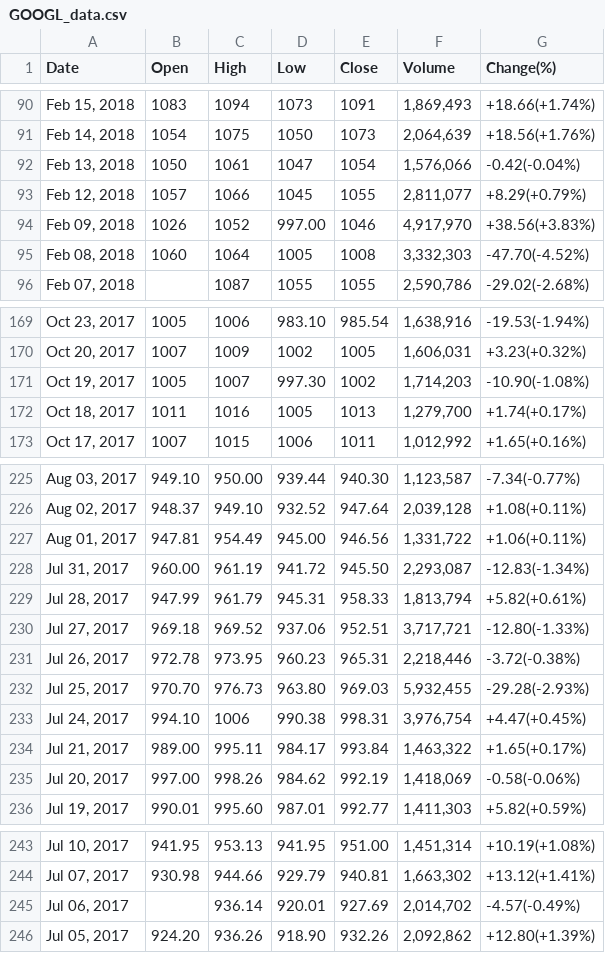
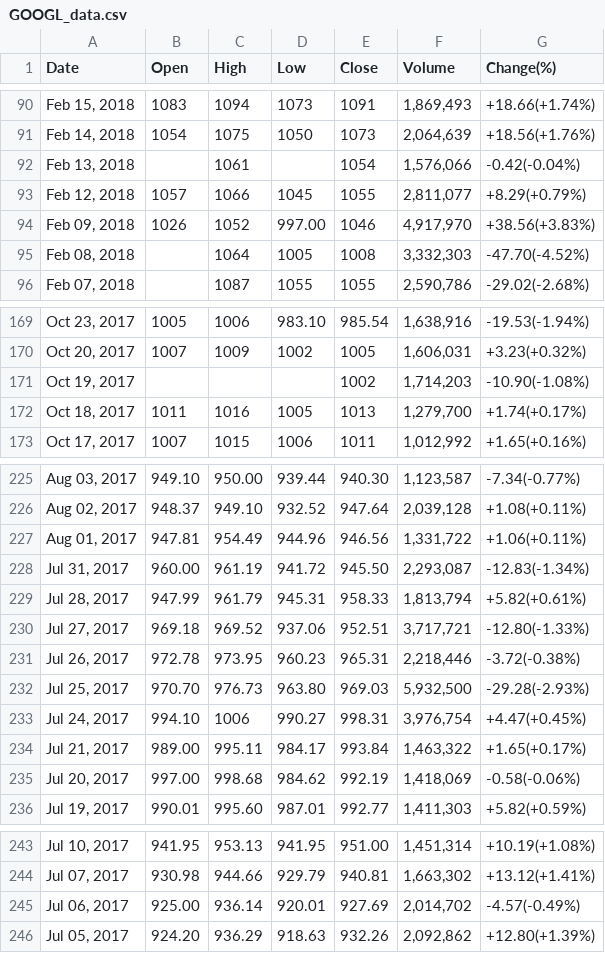
Before and after one commit to abhie-lp/FINANCE_PROJECT, a CSV file: GOOGL_data.csv, drawn as a sheet; only a part is shown, gaps mark what is left out; the diff covers the shown part only.

```diff
--- a/GOOGL_data.csv
+++ b/GOOGL_data.csv
@@ -91,6 +91,6 @@ Date,Open,High,Low,Close,Volume,Change(%)
 "Feb 14, 2018",1054,1075,1050,1073,"2,064,639",+18.56(+1.76%)
-"Feb 13, 2018",1050,1061,1047,1054,"1,576,066",-0.42(-0.04%)
+"Feb 13, 2018",,1061,,1054,"1,576,066",-0.42(-0.04%)
 "Feb 12, 2018",1057,1066,1045,1055,"2,811,077",+8.29(+0.79%)
 "Feb 09, 2018",1026,1052,997.00,1046,"4,917,970",+38.56(+3.83%)
-"Feb 08, 2018",1060,1064,1005,1008,"3,332,303",-47.70(-4.52%)
+"Feb 08, 2018",,1064,1005,1008,"3,332,303",-47.70(-4.52%)
 "Feb 07, 2018",,1087,1055,1055,"2,590,786",-29.02(-2.68%)
@@ -170,3 +170,3 @@ Date,Open,High,Low,Close,Volume,Change(%)
 "Oct 20, 2017",1007,1009,1002,1005,"1,606,031",+3.23(+0.32%)
-"Oct 19, 2017",1005,1007,997.30,1002,"1,714,203",-10.90(-1.08%)
+"Oct 19, 2017",,,,1002,"1,714,203",-10.90(-1.08%)
 "Oct 18, 2017",1011,1016,1005,1013,"1,279,700",+1.74(+0.17%)
@@ -226,3 +226,3 @@ Date,Open,High,Low,Close,Volume,Change(%)
 "Aug 02, 2017",948.37,949.10,932.52,947.64,"2,039,128",+1.08(+0.11%)
-"Aug 01, 2017",947.81,954.49,945.00,946.56,"1,331,722",+1.06(+0.11%)
+"Aug 01, 2017",947.81,954.49,944.96,946.56,"1,331,722",+1.06(+0.11%)
 "Jul 31, 2017",960.00,961.19,941.72,945.50,"2,293,087",-12.83(-1.34%)
@@ -231,6 +231,6 @@ Date,Open,High,Low,Close,Volume,Change(%)
 "Jul 26, 2017",972.78,973.95,960.23,965.31,"2,218,446",-3.72(-0.38%)
-"Jul 25, 2017",970.70,976.73,963.80,969.03,"5,932,455",-29.28(-2.93%)
-"Jul 24, 2017",994.10,1006,990.38,998.31,"3,976,754",+4.47(+0.45%)
+"Jul 25, 2017",970.70,976.73,963.80,969.03,"5,932,500",-29.28(-2.93%)
+"Jul 24, 2017",994.10,1006,990.27,998.31,"3,976,754",+4.47(+0.45%)
 "Jul 21, 2017",989.00,995.11,984.17,993.84,"1,463,322",+1.65(+0.17%)
-"Jul 20, 2017",997.00,998.26,984.62,992.19,"1,418,069",-0.58(-0.06%)
+"Jul 20, 2017",997.00,998.68,984.62,992.19,"1,418,069",-0.58(-0.06%)
 "Jul 19, 2017",990.01,995.60,987.01,992.77,"1,411,303",+5.82(+0.59%)
@@ -244,3 +244,3 @@ Date,Open,High,Low,Close,Volume,Change(%)
 "Jul 07, 2017",930.98,944.66,929.79,940.81,"1,663,302",+13.12(+1.41%)
-"Jul 06, 2017",,936.14,920.01,927.69,"2,014,702",-4.57(-0.49%)
-"Jul 05, 2017",924.20,936.26,918.90,932.26,"2,092,862",+12.80(+1.39%)
+"Jul 06, 2017",925.00,936.14,920.01,927.69,"2,014,702",-4.57(-0.49%)
+"Jul 05, 2017",924.20,936.29,918.63,932.26,"2,092,862",+12.80(+1.39%)
```
Also changed, not shown: 18 edited cells elsewhere in this file.
